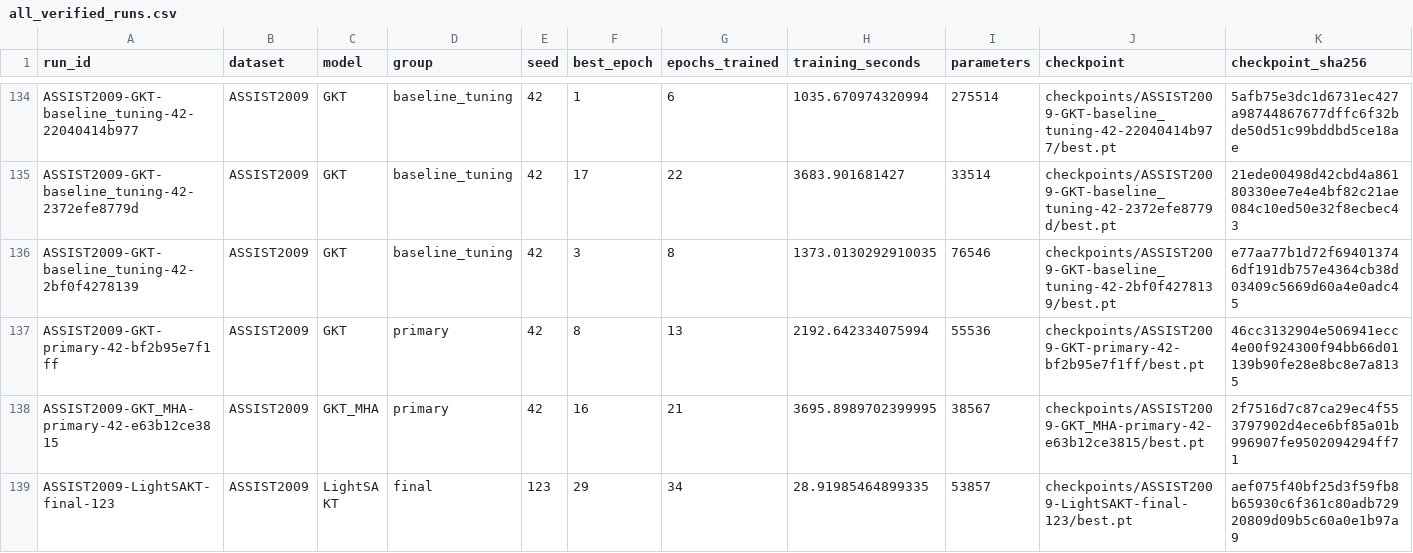
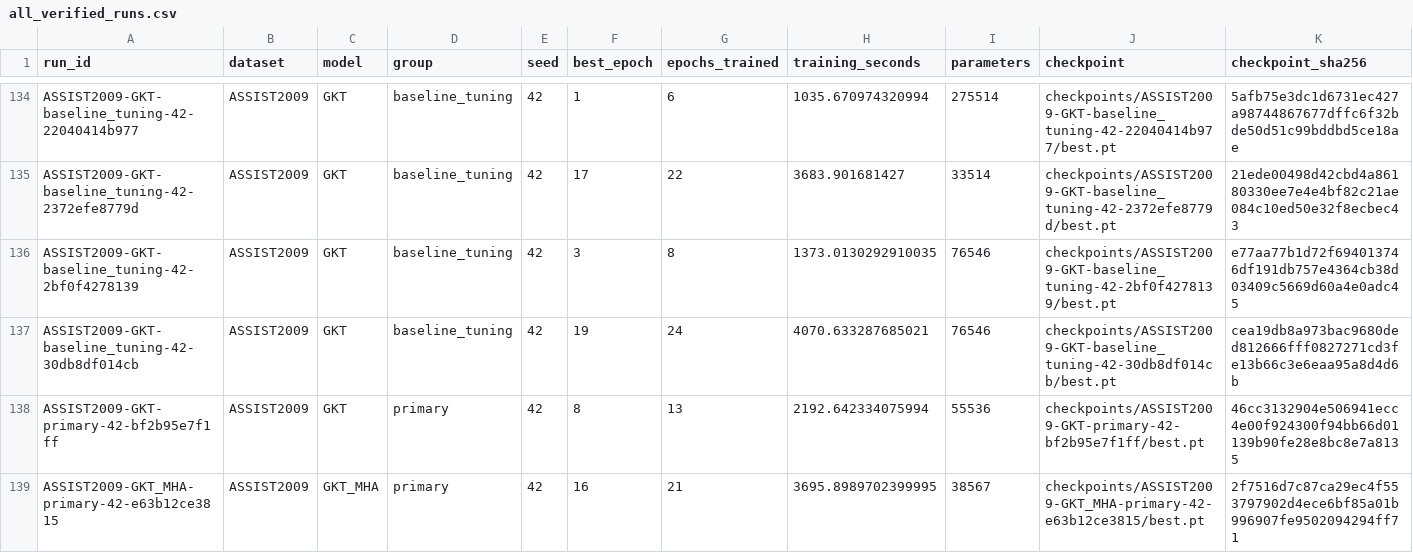
Before and after one commit to Tanishgupta28/LightSAKT2, a CSV file: results/tables/all_verified_runs.csv, drawn as a sheet; only a part is shown, gaps mark what is left out; the shorter side is filled out with more unchanged rows; rows hold the shown columns only; the diff names each change by its address in the sheet, - before the commit and + after, or states it on an @@ line.

Commit message:
Preserve verified experiment progress and status

```diff
--- a/results/tables/all_verified_runs.csv
+++ b/results/tables/all_verified_runs.csv
+row 137: ASSIST2009-GKT-baseline_tuning-42-30db8df014cb | ASSIST2009 | GKT | baseline_tuning | 42 | 19 | 24 | 4070.633287685021 | 76546 | checkpoints/ASSIST2009-GKT-baseline_tuning-42-30db8df014cb/best.pt | cea19db8a973bac9680ded812666fff0827271cd3fe13b66c3e6eaa95a8d4d6b
```
Also changed, not shown: reports/ETA_MEASURED_TIMINGS.csv, reports/ETA_PHASE_MODEL_DATASET.csv, 34 other files.
